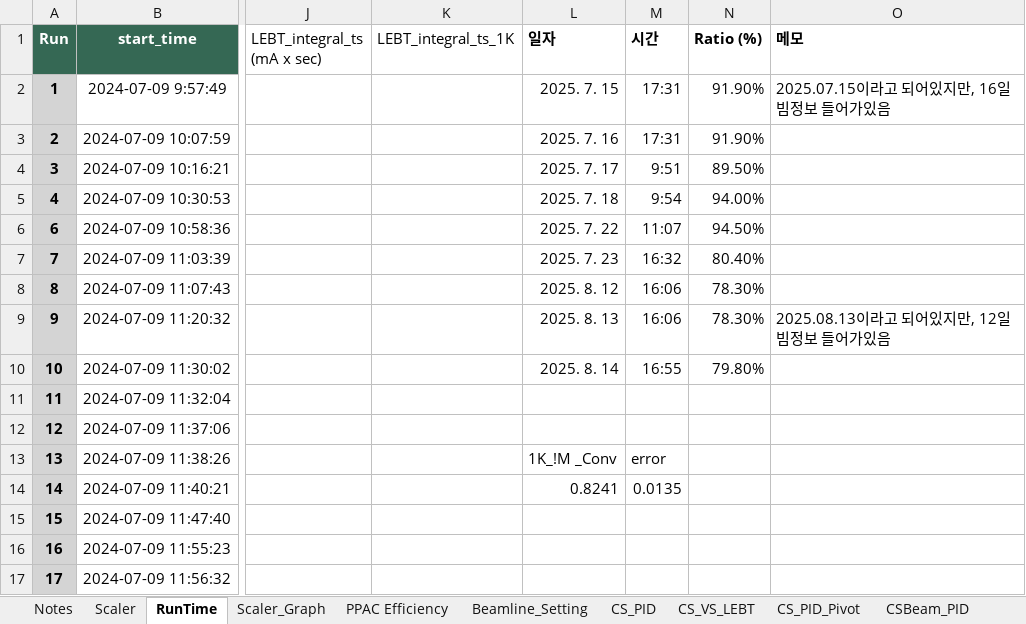
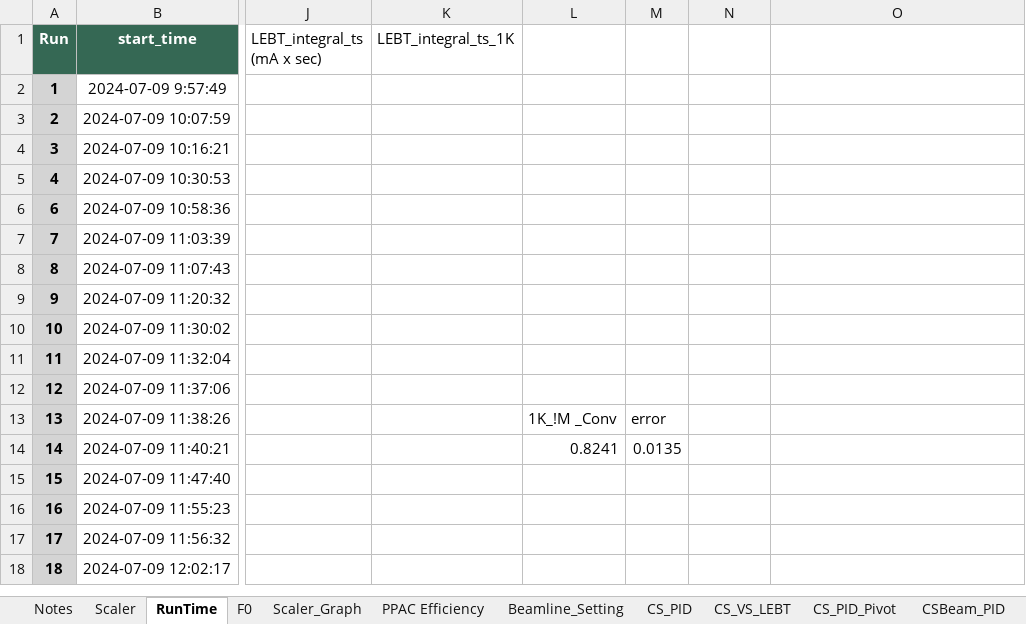
Before and after one commit to hjw8707/rootana_kobra, an Excel workbook: scripts/analysis.xlsx, sheet RunTime, drawn as a sheet; only a part is shown, gaps mark what is left out; the shorter side is filled out with more unchanged rows; values as stored, in another font and other column widths than the file's, no borders; charts and pictures and table styles not drawn; the diff names each change by its address in the sheet, - before the commit and + after, or states it on an @@ line.

```diff
--- a/scripts/analysis.xlsx (sheet RunTime)
+++ b/scripts/analysis.xlsx (sheet RunTime)
+sheet tab: F0
-L1: 일자
+L1: (empty)
-M1: 시간
+M1: (empty)
-N1: Ratio (%)
+N1: (empty)
-O1: 메모
+O1: (empty)
-L2: 2025. 7. 15
+L2: (empty)
-M2:M3: 17:31
+M2:M3: (empty)
-N2:N3: 91.90%
+N2:N3: (empty)
-O2: 2025.07.15이라고 되어있지만, 16일 빔정보 들어가있음
+O2: (empty)
-L3: 2025. 7. 16
+L3: (empty)
-L4: 2025. 7. 17
+L4: (empty)
-M4: 9:51
+M4: (empty)
-N4: 89.50%
+N4: (empty)
-L5: 2025. 7. 18
+L5: (empty)
-M5: 9:54
+M5: (empty)
-N5: 94.00%
+N5: (empty)
-L6: 2025. 7. 22
+L6: (empty)
-M6: 11:07
+M6: (empty)
-N6: 94.50%
+N6: (empty)
-L7: 2025. 7. 23
+L7: (empty)
-M7: 16:32
+M7: (empty)
-N7: 80.40%
+N7: (empty)
-L8: 2025. 8. 12
+L8: (empty)
-M8:M9: 16:06
+M8:M9: (empty)
-N8:N9: 78.30%
+N8:N9: (empty)
-L9: 2025. 8. 13
+L9: (empty)
-O9: 2025.08.13이라고 되어있지만, 12일 빔정보 들어가있음
+O9: (empty)
-L10: 2025. 8. 14
+L10: (empty)
-M10: 16:55
+M10: (empty)
-N10: 79.80%
+N10: (empty)
```
Also changed, not shown: charts or pictures, 8 other files.
